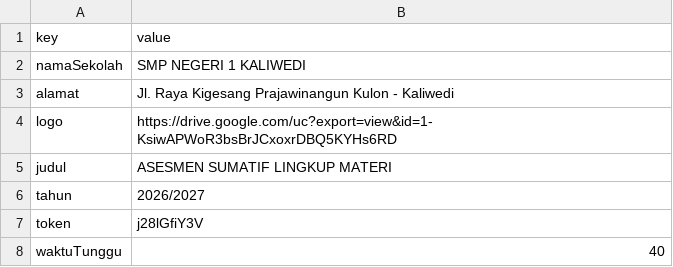
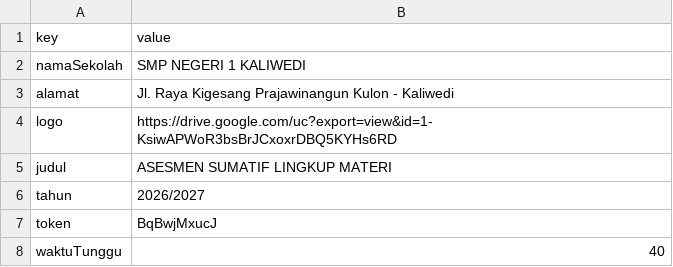
Before and after one commit to SMPN1KALIWEDI/ujian-smpn1kaliwedi, a CSV file: data/sekolah.csv, drawn as a sheet.

Commit message:
Update data/sekolah.csv - 2026-08-24T23:40:39.767Z

```diff
--- a/data/sekolah.csv
+++ b/data/sekolah.csv
@@ -6,3 +6,3 @@ judul,ASESMEN SUMATIF LINGKUP MATERI
 tahun,2026/2027
-token,j28lGfiY3V
+token,BqBwjMxucJ
 waktuTunggu,40
```
